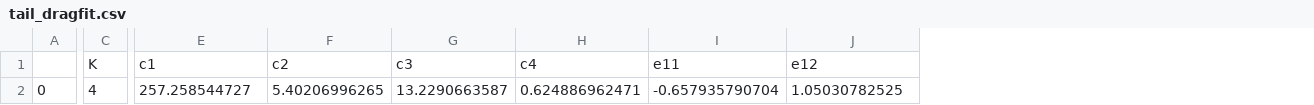
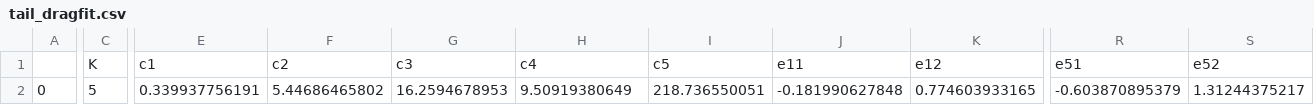
Before and after one commit to convexengineering/gplibrary, a CSV file: gpkitmodels/GP/aircraft/tail/tail_dragfit.csv, drawn as a sheet; only a part is shown, gaps mark what is left out; addresses are those after the commit; the diff covers the shown part only; the diff names each change by its address in the sheet, - before the commit and + after, or states it on an @@ line.

Commit message:
update tail fit data

```diff
--- a/gpkitmodels/GP/aircraft/tail/tail_dragfit.csv
+++ b/gpkitmodels/GP/aircraft/tail/tail_dragfit.csv
+column I, rows 1-2: c5 | 218.736550051
+column R, rows 1-2: e51 | -0.603870895379
+column S, rows 1-2: e52 | 1.31244375217
-C2: 4
+C2: 5
-E2: 257.258544727
+E2: 0.339937756191
-F2: 5.40206996265
+F2: 5.44686465802
-G2: 13.2290663587
+G2: 16.2594678953
-H2: 0.624886962471
+H2: 9.50919380649
-J2: -0.657935790704
+J2: -0.181990627848
-K2: 1.05030782525
+K2: 0.774603933165
```
Also changed, not shown: 9 edited cells elsewhere in this file.
